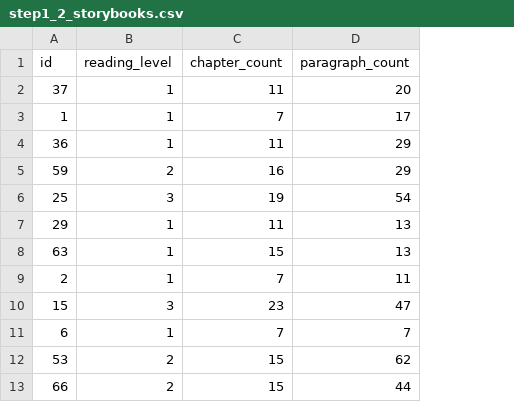
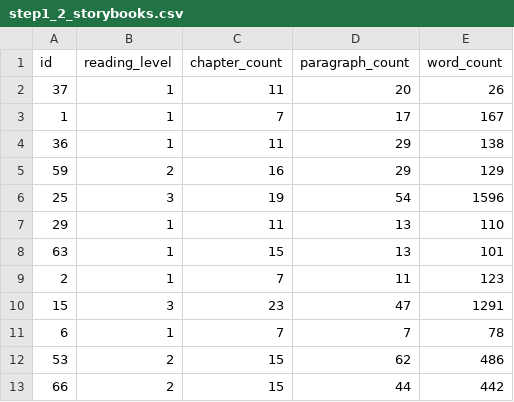
Before and after one commit to elimu-ai/ml-storybook-reading-level, a CSV file: pmml/step1_prepare/step1_2_storybooks.csv, drawn as a sheet; only a part is shown; the diff names each change by its address in the sheet, - before the commit and + after, or states it on an @@ line.

Commit message:
add word count

```diff
--- a/pmml/step1_prepare/step1_2_storybooks.csv
+++ b/pmml/step1_prepare/step1_2_storybooks.csv
+column E (word_count), rows 2-13: 26 | 167 | 138 | 129 | 1596 | 110 | 101 | 123 | 1291 | 78 | 486 | 442
```
Also changed, not shown: pmml/step1_prepare/step1_3_storybooks_train.csv, 15 other files.
